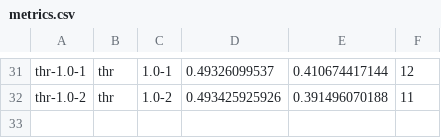
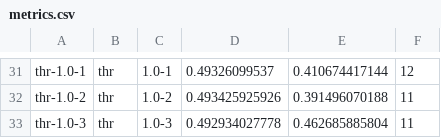
Before and after one commit to beloglazov/ccpe-2014-experiments, a CSV file: results/metrics.csv, drawn as a sheet; only a part is shown, gaps mark what is left out; the diff names each change by its address in the sheet, - before the commit and + after, or states it on an @@ line.

Commit message:
Added results thr-1.0-3

```diff
--- a/results/metrics.csv
+++ b/results/metrics.csv
+row 33: thr-1.0-3 | thr | 1.0-3 | 0.492934027778 | 0.462685885804 | 11
```
Also changed, not shown: 3 other files.
